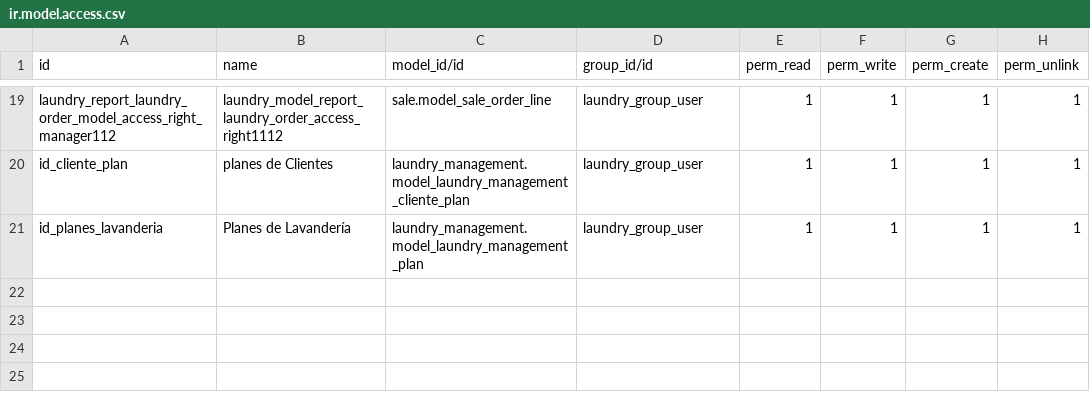
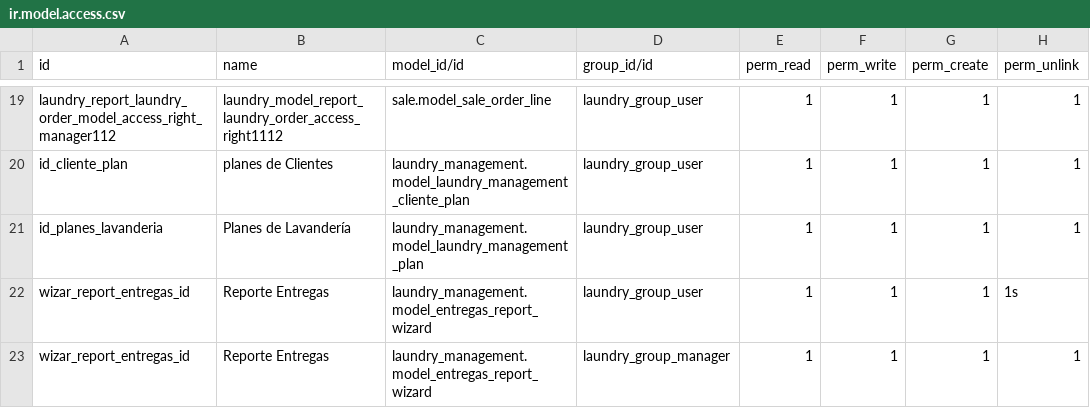
Before and after one commit to Cesar250101/laundry_management, a CSV file: security/ir.model.access.csv, drawn as a sheet; only a part is shown, gaps mark what is left out.

Commit message:
Reporte de entregas

```diff
--- a/security/ir.model.access.csv
+++ b/security/ir.model.access.csv
@@ -21 +21,3 @@ id_cliente_plan,planes de Clientes,laundry_management.model_laundry_management_c
 id_planes_lavanderia,Planes de Lavandería,laundry_management.model_laundry_management_plan,laundry_group_user,1,1,1,1
+wizar_report_entregas_id,Reporte Entregas,laundry_management.model_entregas_report_wizard,laundry_group_user,1,1,1,1s
+wizar_report_entregas_id,Reporte Entregas,laundry_management.model_entregas_report_wizard,laundry_group_manager,1,1,1,1
```
Also changed, not shown: 8 other files.
